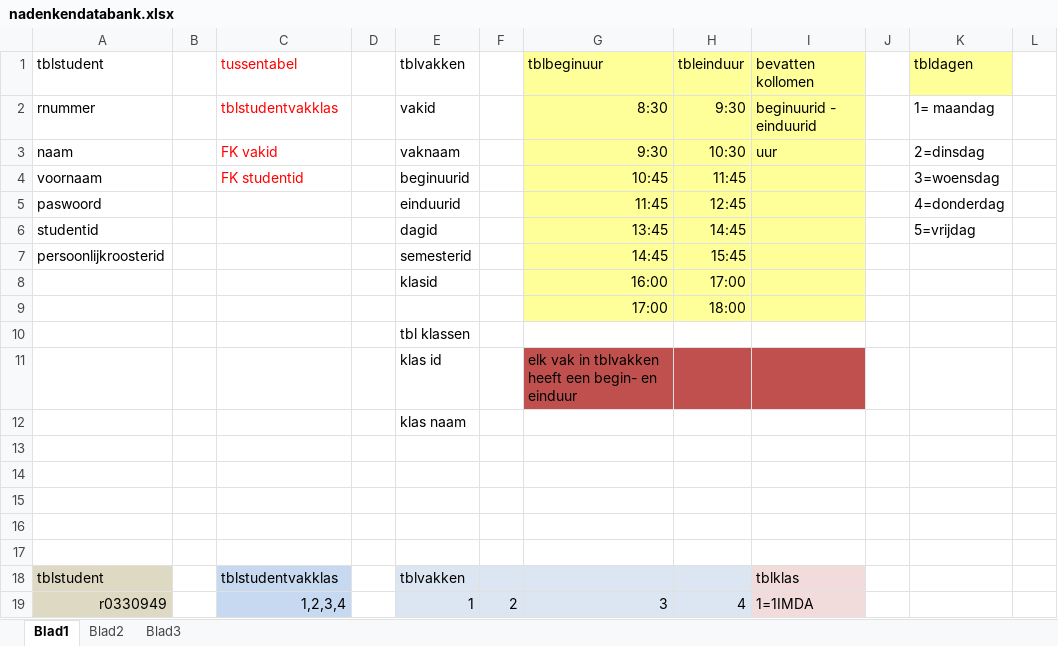
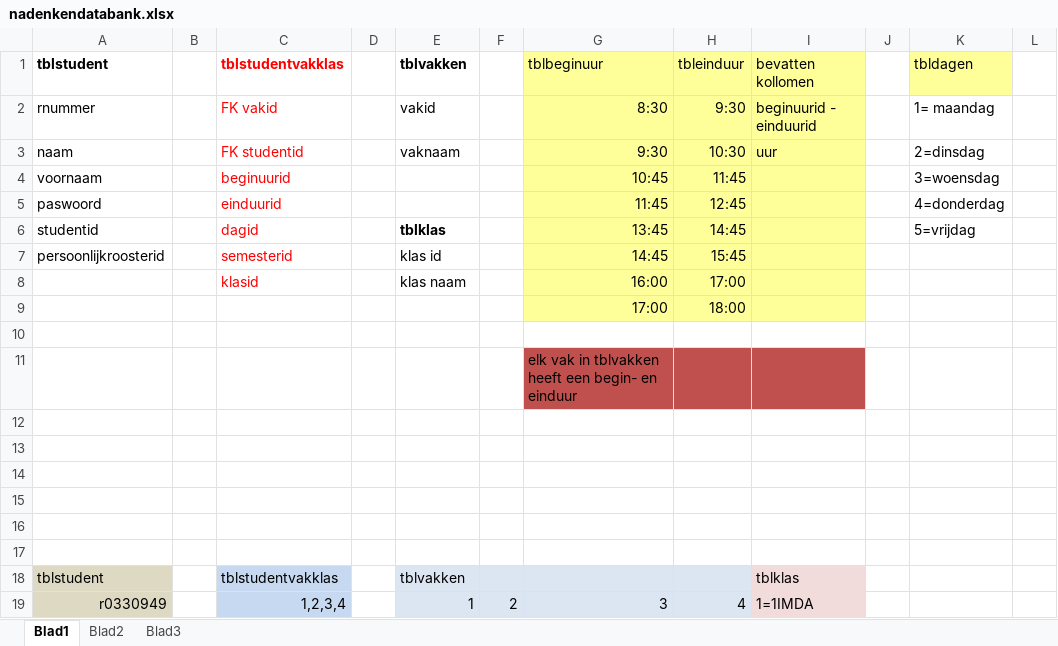
Before and after one commit to LiesbethVanaerschot/projectphp, an Excel workbook: sql/nadenkendatabank.xlsx, sheet Blad1, drawn as a sheet; only a part is shown; values as stored, in another font and other column widths than the file's, no borders; the diff names each change by its address in the sheet, - before the commit and + after, or states it on an @@ line.

```diff
--- a/sql/nadenkendatabank.xlsx (sheet Blad1)
+++ b/sql/nadenkendatabank.xlsx (sheet Blad1)
-A1 bold: off
+A1 bold: on
-C1: tussentabel
+C1: tblstudentvakklas
-C1 bold: off
+C1 bold: on
-E1 bold: off
+E1 bold: on
-C2: tblstudentvakklas
+C2: FK vakid
-C3: FK vakid
+C3: FK studentid
-C4: FK studentid
+C4: beginuurid
-E4: beginuurid
+E4: (empty)
-C5: (empty)
+C5: einduurid
-E5: einduurid
+E5: (empty)
-C6: (empty)
+C6: dagid
-E6: dagid
+E6: tblklas
-E6 bold: off
+E6 bold: on
-C7: (empty)
+C7: semesterid
-E7: semesterid
+E7: klas id
-C8: (empty)
+C8: klasid
-E8: klasid
+E8: klas naam
-E10: tbl klassen
+E10: (empty)
-E11: klas id
+E11: (empty)
-E12: klas naam
+E12: (empty)
```
Also changed, not shown: 2 other files.
